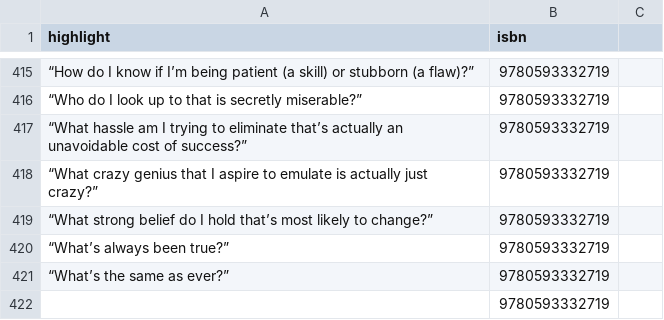
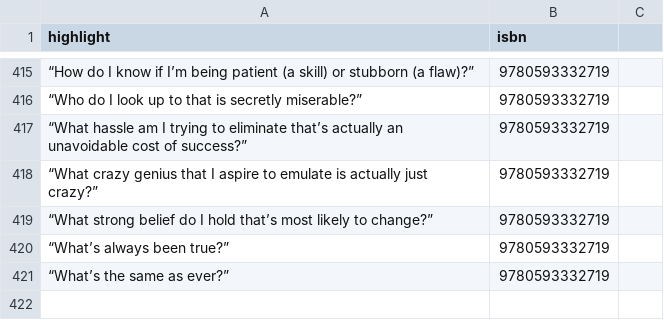
Before and after one commit to Ferryistaken/books, a CSV file: sheet.csv, drawn as a sheet; only a part is shown, gaps mark what is left out; the diff names each change by its address in the sheet, - before the commit and + after, or states it on an @@ line.

```diff
--- a/sheet.csv
+++ b/sheet.csv
-row 422:  | 9780593332719
```
Also changed, not shown: 5 other files.
